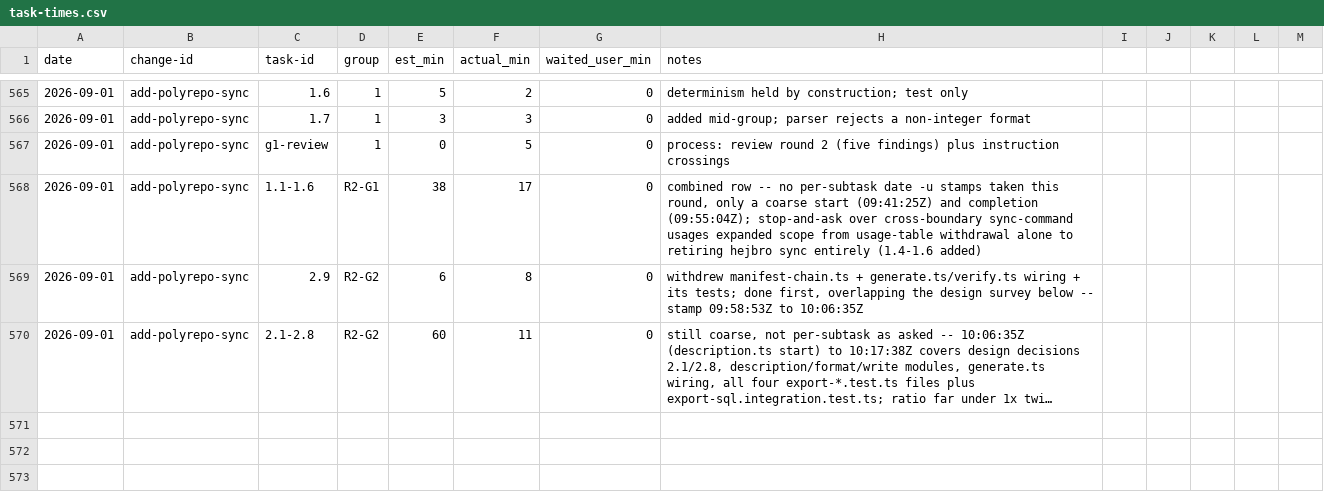
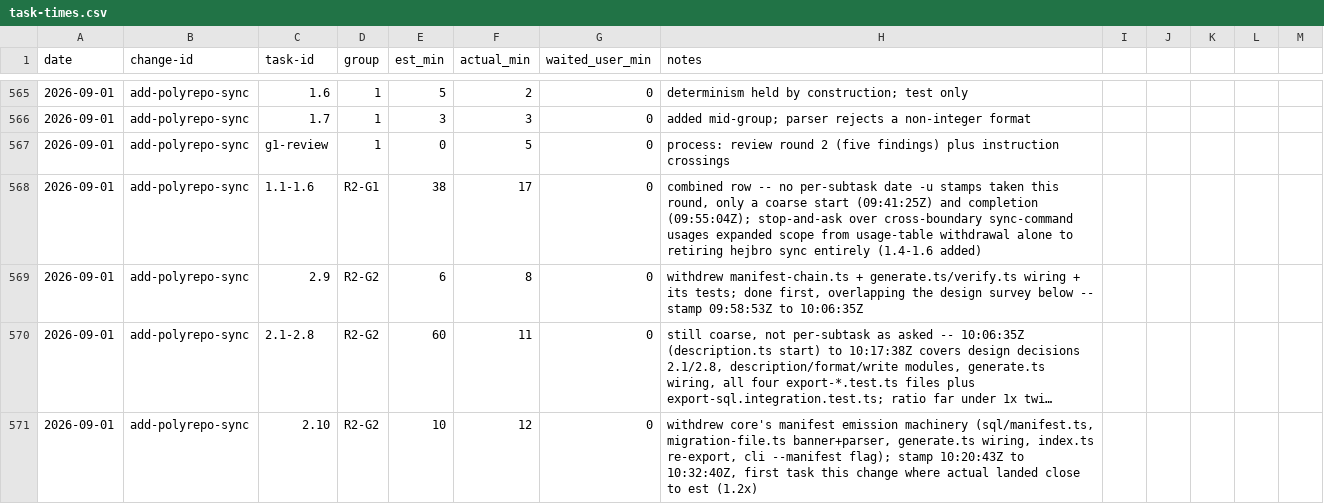
Before and after one commit to quickstart-now/hejbro, a CSV file: openspec/task-times.csv, drawn as a sheet; only a part is shown, gaps mark what is left out; long unchanged cells end in …; the diff names each change by its address in the sheet, - before the commit and + after, or states it on an @@ line.

Commit message:
refactor(core,cli): withdraw the manifest emission machinery

```diff
--- a/openspec/task-times.csv
+++ b/openspec/task-times.csv
+row 571: 2026-09-01 | add-polyrepo-sync | 2.10 | R2-G2 | 10 | 12 | 0 | withdrew core's manifest emission machinery (sql/manifest.ts, migration-file.ts banner+parser, generate.ts wiring, index.ts re-export, cli --manifest flag); stamp 10:20:43Z to 10:32:40Z, first task this change where actual landed close to est (1.2x)
```
Also changed, not shown: 12 other files.
